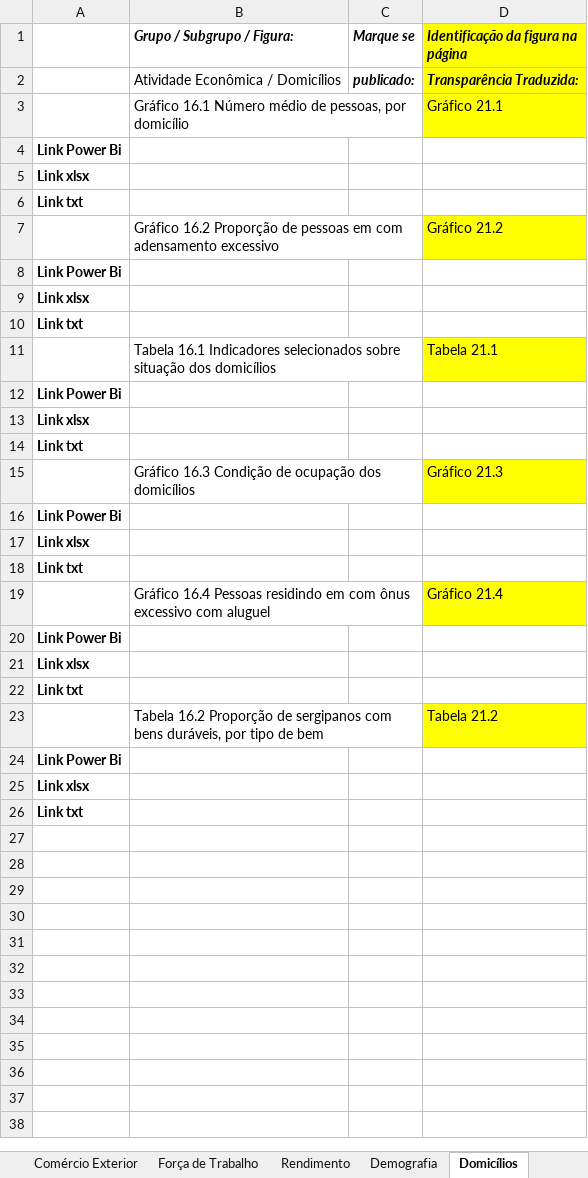
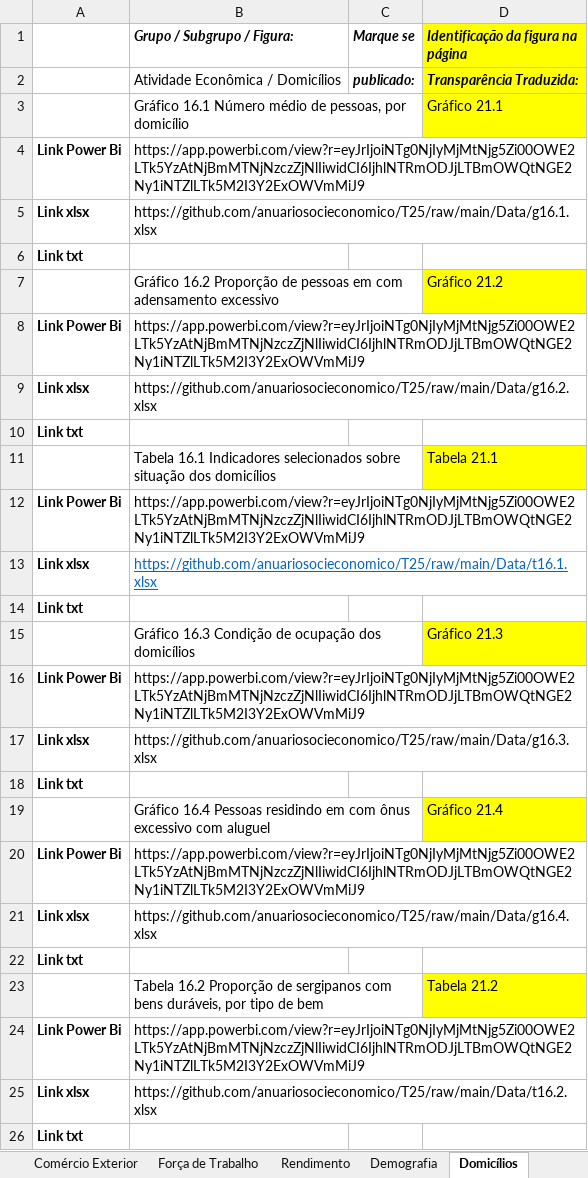
Before and after one commit to anuariosocieconomico/Documenta-o-geral, an Excel workbook: Transparência Traduzida-Checklist Links Anuário Economia.xlsx, sheet Domicílios, drawn as a sheet; values as stored, in another font and other column widths than the file's, no borders; charts and pictures not drawn; the diff names each change by its address in the sheet, - before the commit and + after, or states it on an @@ line.

```diff
--- a/Transparência Traduzida-Checklist Links Anuário Economia.xlsx (sheet Domicílios)
+++ b/Transparência Traduzida-Checklist Links Anuário Economia.xlsx (sheet Domicílios)
-B4 (Grupo / Subgrupo / Figura:): (empty)
+B4 (Grupo / Subgrupo / Figura:): https://app.powerbi.com/view?r=eyJrIjoiNTg0NjIyMjMtNjg5Zi00OWE2LTk5YzAtNjBmMTNjNzczZjNlIiwidCI6IjhlNTRmODJjLTBmOWQtNGE2Ny1iNTZlLTk5M2I3Y2ExOWVmMiJ9
-B5 (Grupo / Subgrupo / Figura:): (empty)
+B5 (Grupo / Subgrupo / Figura:): https://github.com/anuariosocieconomico/T25/raw/main/Data/g16.1.xlsx
-B8 (Grupo / Subgrupo / Figura:): (empty)
+B8 (Grupo / Subgrupo / Figura:): https://app.powerbi.com/view?r=eyJrIjoiNTg0NjIyMjMtNjg5Zi00OWE2LTk5YzAtNjBmMTNjNzczZjNlIiwidCI6IjhlNTRmODJjLTBmOWQtNGE2Ny1iNTZlLTk5M2I3Y2ExOWVmMiJ9
-B9 (Grupo / Subgrupo / Figura:): (empty)
+B9 (Grupo / Subgrupo / Figura:): https://github.com/anuariosocieconomico/T25/raw/main/Data/g16.2.xlsx
-B12 (Grupo / Subgrupo / Figura:): (empty)
+B12 (Grupo / Subgrupo / Figura:): https://app.powerbi.com/view?r=eyJrIjoiNTg0NjIyMjMtNjg5Zi00OWE2LTk5YzAtNjBmMTNjNzczZjNlIiwidCI6IjhlNTRmODJjLTBmOWQtNGE2Ny1iNTZlLTk5M2I3Y2ExOWVmMiJ9
-B13 (Grupo / Subgrupo / Figura:): (empty)
+B13 (Grupo / Subgrupo / Figura:): https://github.com/anuariosocieconomico/T25/raw/main/Data/t16.1.xlsx
-B16 (Grupo / Subgrupo / Figura:): (empty)
+B16 (Grupo / Subgrupo / Figura:): https://app.powerbi.com/view?r=eyJrIjoiNTg0NjIyMjMtNjg5Zi00OWE2LTk5YzAtNjBmMTNjNzczZjNlIiwidCI6IjhlNTRmODJjLTBmOWQtNGE2Ny1iNTZlLTk5M2I3Y2ExOWVmMiJ9
-B17 (Grupo / Subgrupo / Figura:): (empty)
+B17 (Grupo / Subgrupo / Figura:): https://github.com/anuariosocieconomico/T25/raw/main/Data/g16.3.xlsx
-B20 (Grupo / Subgrupo / Figura:): (empty)
+B20 (Grupo / Subgrupo / Figura:): https://app.powerbi.com/view?r=eyJrIjoiNTg0NjIyMjMtNjg5Zi00OWE2LTk5YzAtNjBmMTNjNzczZjNlIiwidCI6IjhlNTRmODJjLTBmOWQtNGE2Ny1iNTZlLTk5M2I3Y2ExOWVmMiJ9
-B21 (Grupo / Subgrupo / Figura:): (empty)
+B21 (Grupo / Subgrupo / Figura:): https://github.com/anuariosocieconomico/T25/raw/main/Data/g16.4.xlsx
-B24 (Grupo / Subgrupo / Figura:): (empty)
+B24 (Grupo / Subgrupo / Figura:): https://app.powerbi.com/view?r=eyJrIjoiNTg0NjIyMjMtNjg5Zi00OWE2LTk5YzAtNjBmMTNjNzczZjNlIiwidCI6IjhlNTRmODJjLTBmOWQtNGE2Ny1iNTZlLTk5M2I3Y2ExOWVmMiJ9
-B25 (Grupo / Subgrupo / Figura:): (empty)
+B25 (Grupo / Subgrupo / Figura:): https://github.com/anuariosocieconomico/T25/raw/main/Data/t16.2.xlsx
```
Also changed, not shown: sheet Violência, sheet Força de Trabalho, sheet PIB, sheet Desenvolvimento Humano Pobreza, sheet Demografia, sheet Indústria, 9 more sheets, charts or pictures.
